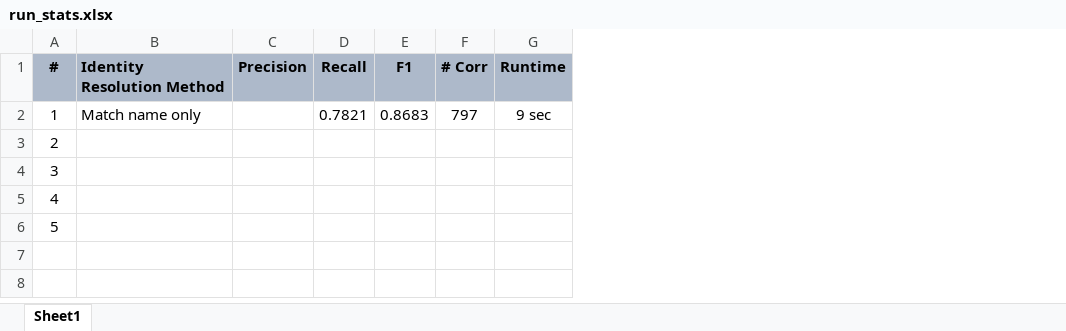
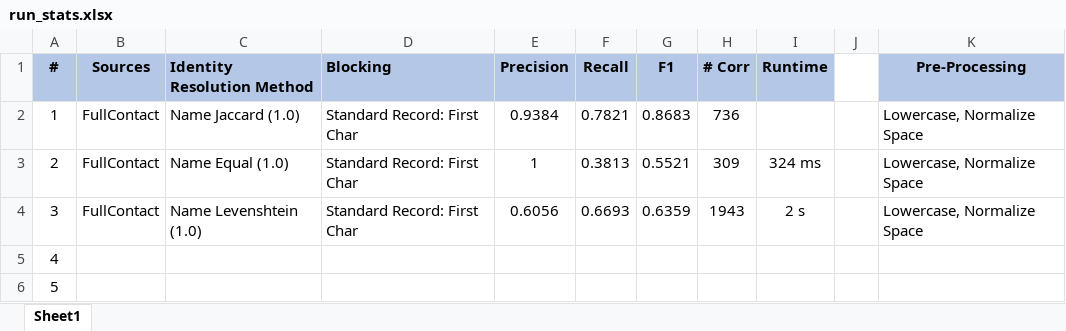
Before and after one commit to cokeSchlumpf/20200-forbes, an Excel workbook: run_stats.xlsx, sheet Sheet1, drawn as a sheet; values as stored, in another font and other column widths than the file's, no borders; addresses are those after the commit; the diff names each change by its address in the sheet, - before the commit and + after, or states it on an @@ line.

Commit message:
Update run_stats.xlsx

```diff
--- a/run_stats.xlsx (sheet Sheet1)
+++ b/run_stats.xlsx (sheet Sheet1)
+column B (Sources), rows 2-4: all FullContact
+column D (Blocking), rows 2-4: all Standard Record: First Char
+column J, empty
+column K (Pre-Processing), rows 2-4: all Lowercase, Normalize Space
-A1 fill: #ADB9CA
+A1 fill: #B4C7E7
-C1 fill: #ADB9CA
+C1 fill: #B4C7E7
-E1:I1 fill: #ADB9CA
+E1:I1 fill: #B4C7E7
-C2 (Identity Resolution Method): Match name only
+C2 (Identity Resolution Method): Name Jaccard (1.0)
-E2 (Precision): (empty)
+E2 (Precision): 0.9384
-H2 (# Corr): 797
+H2 (# Corr): 736
-I2 (Runtime): 9 sec
+I2 (Runtime): (empty)
-C3 (Identity Resolution Method): (empty)
+C3 (Identity Resolution Method): Name Equal (1.0)
-E3 (Precision): (empty)
+E3 (Precision): 1
-F3 (Recall): (empty)
+F3 (Recall): 0.3813
-G3 (F1): (empty)
+G3 (F1): 0.5521
-H3 (# Corr): (empty)
+H3 (# Corr): 309
-I3 (Runtime): (empty)
+I3 (Runtime): 324 ms
-C4 (Identity Resolution Method): (empty)
+C4 (Identity Resolution Method): Name Levenshtein (1.0)
-E4 (Precision): (empty)
+E4 (Precision): 0.6056
-F4 (Recall): (empty)
+F4 (Recall): 0.6693
-G4 (F1): (empty)
+G4 (F1): 0.6359
-H4 (# Corr): (empty)
+H4 (# Corr): 1943
-I4 (Runtime): (empty)
+I4 (Runtime): 2 s
```
